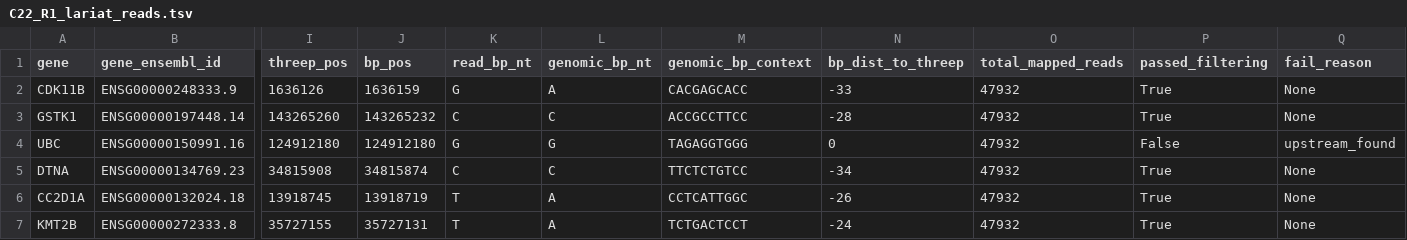
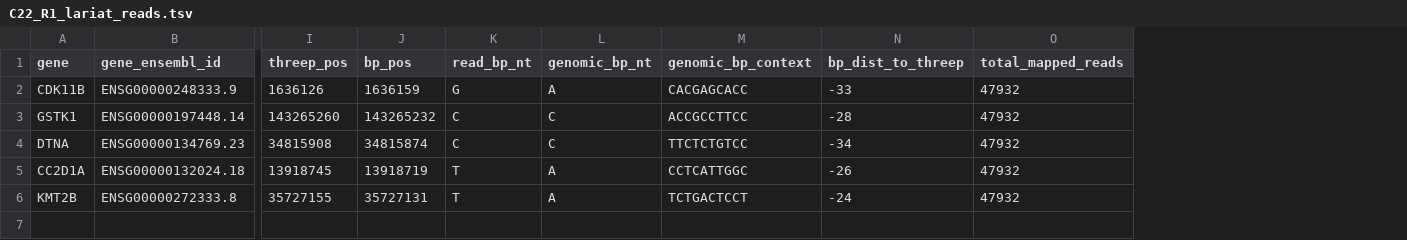
Before and after one commit to fairbrother-lab/LariatMapper, a TSV file: demo_files/C22_R1_lariat_mapping/C22_R1_lariat_reads.tsv, drawn as a sheet; only a part is shown, gaps mark what is left out; removed rows and columns are numbered as before the commit, all else as after; rows hold the shown columns only; the diff names each change by its address in the sheet, - before the commit and + after, or states it on an @@ line.

Commit message:
Update demo

```diff
--- a/demo_files/C22_R1_lariat_mapping/C22_R1_lariat_reads.tsv
+++ b/demo_files/C22_R1_lariat_mapping/C22_R1_lariat_reads.tsv
-column P (passed_filtering), rows 2-3: True | True; rows 5-7: all True
-column Q (fail_reason), rows 2-3: None | None; rows 5-7: all None
-row 4: UBC | ENSG00000150991.16 | 124912180 | 124912180 | G | G | TAGAGGTGGG | 0 | 47932 | False | upstream_found
```
Also changed, not shown: demo_files/C22_R1_lariat_mapping/C22_R1_threep_info_table.tsv, 44 other files.
